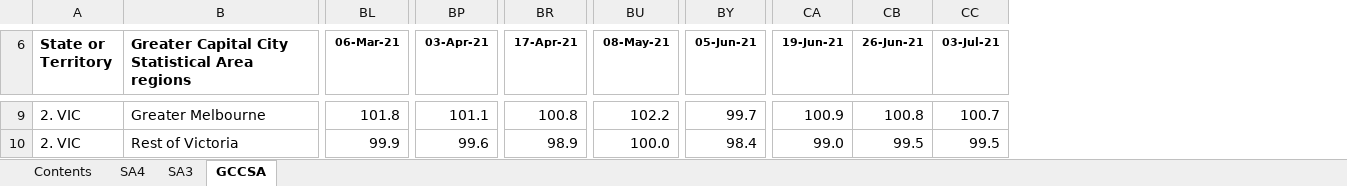
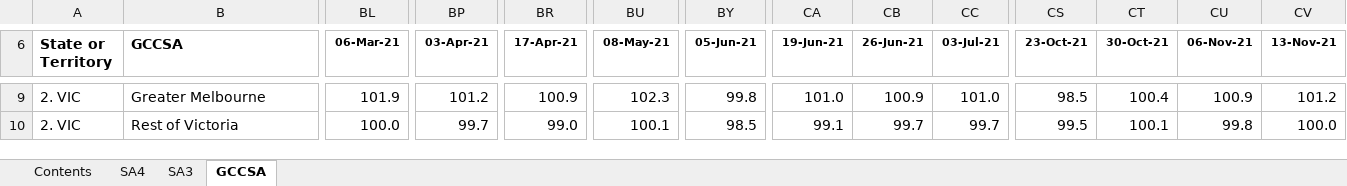
Before and after one commit to grattan/macro_dashboard_data, an Excel workbook: data-raw/abs/payrolls/6160055001_DO005.xlsx, sheet GCCSA, drawn as a sheet; only a part is shown, gaps mark what is left out; values as stored, in another font and other column widths than the file's, no borders; charts and pictures not drawn; the diff covers the shown part only; the diff names each change by its address in the sheet, - before the commit and + after, or states it on an @@ line.

```diff
--- a/data-raw/abs/payrolls/6160055001_DO005.xlsx (sheet GCCSA)
+++ b/data-raw/abs/payrolls/6160055001_DO005.xlsx (sheet GCCSA)
+column CS (23-Oct-21), rows 9-10: 98.5 | 99.5
+column CT (30-Oct-21), rows 9-10: 100.4 | 100.1
+column CU (06-Nov-21), rows 9-10: 100.9 | 99.8
+column CV (13-Nov-21), rows 9-10: 101.2 | 100.0
-B6: Greater Capital City Statistical Area regions
+B6: GCCSA
-BL9 (06-Mar-21): 101.8
+BL9 (06-Mar-21): 101.9
-BP9 (03-Apr-21): 101.1
+BP9 (03-Apr-21): 101.2
-BR9 (17-Apr-21): 100.8
+BR9 (17-Apr-21): 100.9
-BU9 (08-May-21): 102.2
+BU9 (08-May-21): 102.3
-BY9 (05-Jun-21): 99.7
+BY9 (05-Jun-21): 99.8
-CA9 (19-Jun-21): 100.9
+CA9 (19-Jun-21): 101.0
-CB9 (26-Jun-21): 100.8
+CB9 (26-Jun-21): 100.9
-CC9 (03-Jul-21): 100.7
+CC9 (03-Jul-21): 101.0
-BL10 (06-Mar-21): 99.9
+BL10 (06-Mar-21): 100.0
-BP10 (03-Apr-21): 99.6
+BP10 (03-Apr-21): 99.7
-BR10 (17-Apr-21): 98.9
+BR10 (17-Apr-21): 99.0
-BU10 (08-May-21): 100.0
+BU10 (08-May-21): 100.1
-BY10 (05-Jun-21): 98.4
+BY10 (05-Jun-21): 98.5
-CA10 (19-Jun-21): 99.0
+CA10 (19-Jun-21): 99.1
-CB10 (26-Jun-21): 99.5
+CB10 (26-Jun-21): 99.7
-CC10 (03-Jul-21): 99.5
+CC10 (03-Jul-21): 99.7
```
Also changed, not shown: 777 edited cells elsewhere in this sheet, sheet SA3, sheet SA4, sheet Contents, data-raw/abs/payrolls/6160055001_DO006.xlsx, data-raw/abs/payrolls/6160055001_DO007.xlsx, 19 other files.
